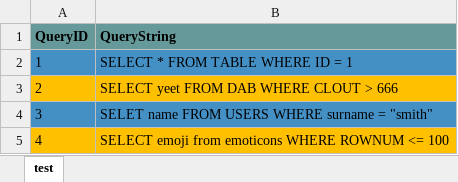
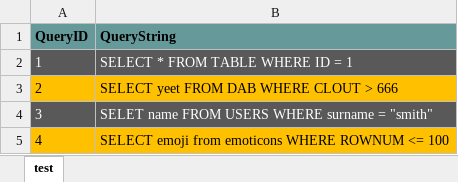
Before and after one commit to jaymsDooku/ss-poc, an Excel workbook: test.xlsx, sheet test, drawn as a sheet; values as stored, in another font and other column widths than the file's, no borders; the diff names each change by its address in the sheet, - before the commit and + after, or states it on an @@ line.

```diff
--- a/test.xlsx (sheet test)
+++ b/test.xlsx (sheet test)
@@ A2:B2 fill: #4490C4 → #595959, text colour: black → #FFFFFF @@
@@ A4:B4 fill: #4490C4 → #595959, text colour: black → #FFFFFF @@
```
Also changed, not shown: 6 other files.
